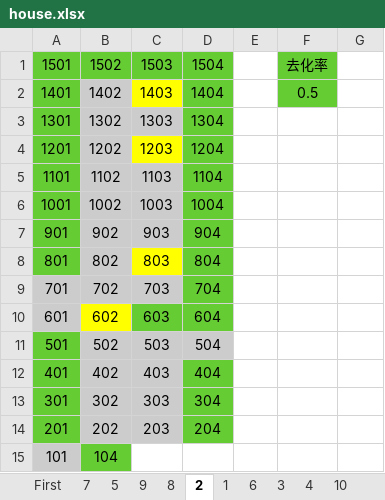
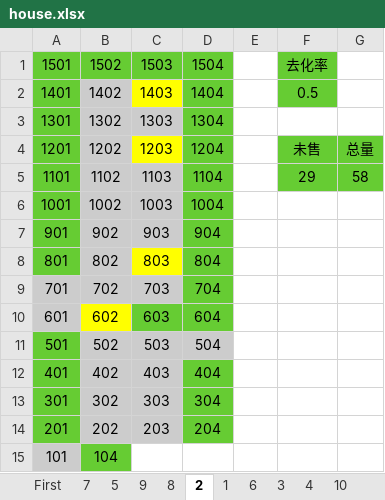
Before and after one commit to ComingGod/python, an Excel workbook: projects/python3/house_price/dist/house.xlsx, sheet 2, drawn as a sheet; values as stored, in another font and other column widths than the file's, no borders; the diff names each change by its address in the sheet, - before the commit and + after, or states it on an @@ line.

```diff
--- a/projects/python3/house_price/dist/house.xlsx (sheet 2)
+++ b/projects/python3/house_price/dist/house.xlsx (sheet 2)
-F4: (empty)
+F4: 未售
-F4:G5 fill: none
+F4:G5 fill: #66CC33
-G4: (empty)
+G4: 总量
-F5: (empty)
+F5: 29
-G5: (empty)
+G5: 58
```
Also changed, not shown: sheet 7, sheet 6, sheet 3, sheet 4, sheet 5, sheet 8, 5 more sheets, 4 other files.
